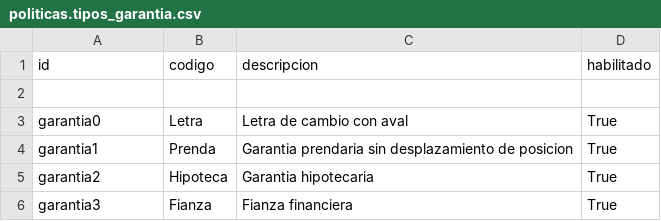
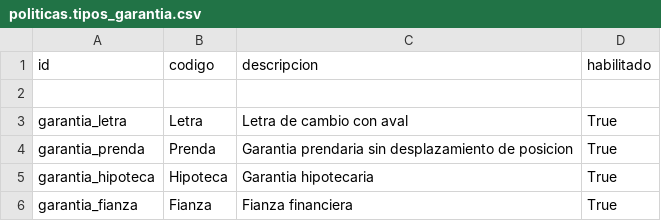
Before and after one commit to morenomeccia/tinjaca, a CSV file: addons/politicas/data/politicas.tipos_garantia.csv, drawn as a sheet.

Commit message:
Se modifican los id de los tipos de garantia en los csv para que sean mas representativos

```diff
--- a/addons/politicas/data/politicas.tipos_garantia.csv
+++ b/addons/politicas/data/politicas.tipos_garantia.csv
@@ -2,5 +2,5 @@ id,codigo,descripcion,habilitado
 
-"garantia0","Letra","Letra de cambio con aval",True
-"garantia1","Prenda","Garantia prendaria sin desplazamiento de posicion",True
-"garantia2","Hipoteca","Garantia hipotecaria",True
-"garantia3","Fianza","Fianza financiera",True
+"garantia_letra","Letra","Letra de cambio con aval",True
+"garantia_prenda","Prenda","Garantia prendaria sin desplazamiento de posicion",True
+"garantia_hipoteca","Hipoteca","Garantia hipotecaria",True
+"garantia_fianza","Fianza","Fianza financiera",True
```
